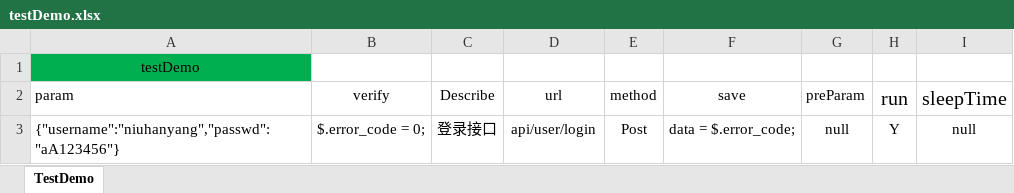
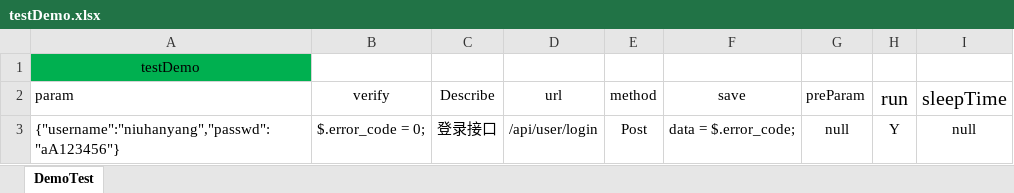
Before and after one commit to xylong1/ApiTest, an Excel workbook: casefiles/testDemo.xlsx, sheet DemoTest, drawn as a sheet; values as stored, in another font and other column widths than the file's, no borders; the diff names each change by its address in the sheet, - before the commit and + after, or states it on an @@ line.

```diff
--- a/casefiles/testDemo.xlsx (sheet DemoTest)
+++ b/casefiles/testDemo.xlsx (sheet DemoTest)
-sheet tab: TestDemo
+sheet tab: DemoTest
-D3 (url): api/user/login
+D3 (url): /api/user/login
```
Also changed, not shown: 35 other files.
